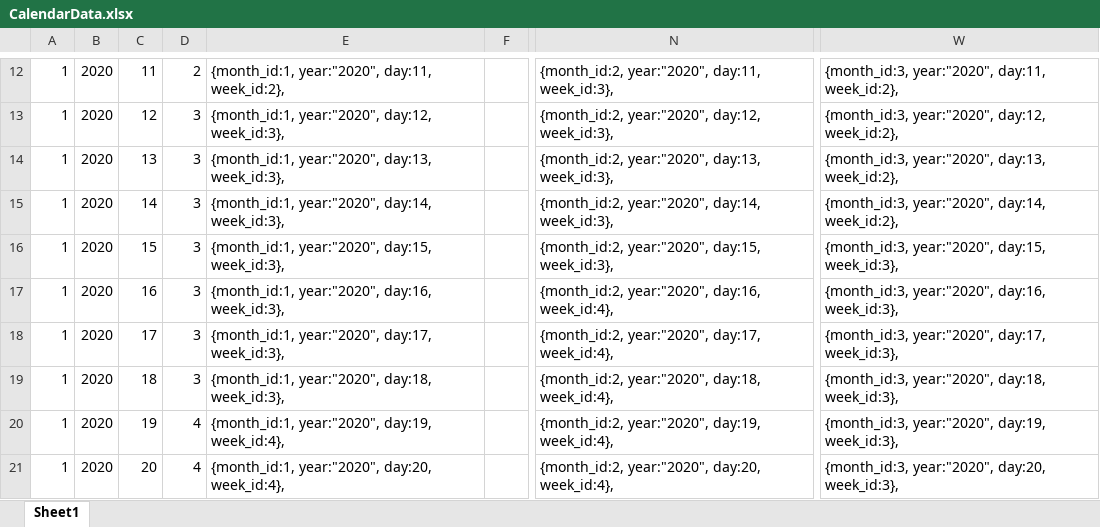
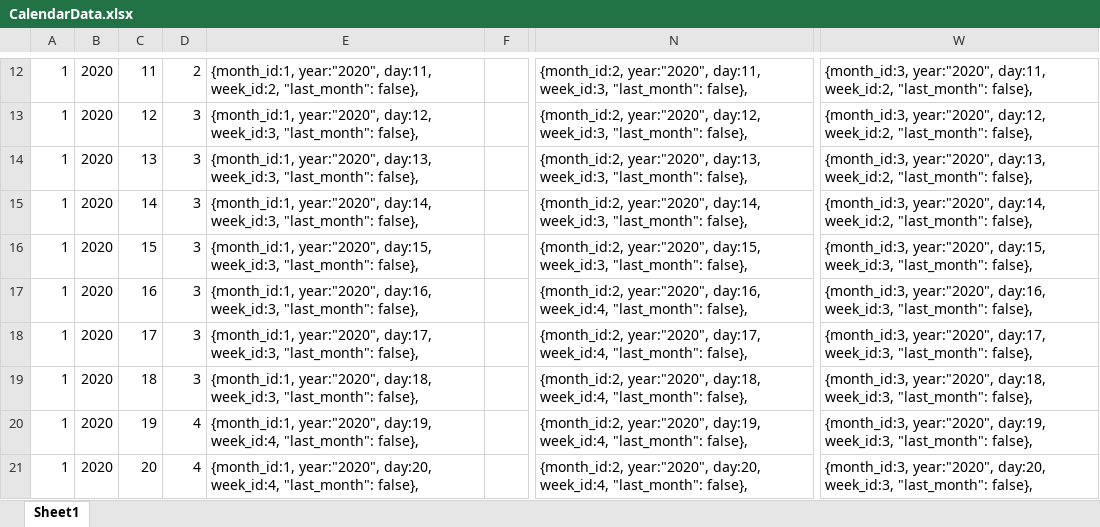
Before and after one commit to PauliusMilmantas/TELPA, an Excel workbook: TELPA/TELPA/ClientApp/src/app/calendar/data/CalendarData.xlsx, sheet Sheet1, drawn as a sheet; only a part is shown, gaps mark what is left out; values as stored, in another font and other column widths than the file's, no borders; the diff covers the shown part only; the diff names each change by its address in the sheet, - before the commit and + after, or states it on an @@ line.

```diff
--- a/TELPA/TELPA/ClientApp/src/app/calendar/data/CalendarData.xlsx (sheet Sheet1)
+++ b/TELPA/TELPA/ClientApp/src/app/calendar/data/CalendarData.xlsx (sheet Sheet1)
-E12: …year:"2020", day:11, week_id:2},
+E12: …year:"2020", day:11, week_id:2, "last_month": false},
-N12: …year:"2020", day:11, week_id:3},
+N12: …year:"2020", day:11, week_id:3, "last_month": false},
-W12: …year:"2020", day:11, week_id:2},
+W12: …year:"2020", day:11, week_id:2, "last_month": false},
-E13: …year:"2020", day:12, week_id:3},
+E13: …year:"2020", day:12, week_id:3, "last_month": false},
-N13: …year:"2020", day:12, week_id:3},
+N13: …year:"2020", day:12, week_id:3, "last_month": false},
-W13: …year:"2020", day:12, week_id:2},
+W13: …year:"2020", day:12, week_id:2, "last_month": false},
-E14: …year:"2020", day:13, week_id:3},
+E14: …year:"2020", day:13, week_id:3, "last_month": false},
-N14: …year:"2020", day:13, week_id:3},
+N14: …year:"2020", day:13, week_id:3, "last_month": false},
-W14: …year:"2020", day:13, week_id:2},
+W14: …year:"2020", day:13, week_id:2, "last_month": false},
-E15: …year:"2020", day:14, week_id:3},
+E15: …year:"2020", day:14, week_id:3, "last_month": false},
-N15: …year:"2020", day:14, week_id:3},
+N15: …year:"2020", day:14, week_id:3, "last_month": false},
-W15: …year:"2020", day:14, week_id:2},
+W15: …year:"2020", day:14, week_id:2, "last_month": false},
-E16: …year:"2020", day:15, week_id:3},
+E16: …year:"2020", day:15, week_id:3, "last_month": false},
-N16: …year:"2020", day:15, week_id:3},
+N16: …year:"2020", day:15, week_id:3, "last_month": false},
-W16: …year:"2020", day:15, week_id:3},
+W16: …year:"2020", day:15, week_id:3, "last_month": false},
-E17: …year:"2020", day:16, week_id:3},
+E17: …year:"2020", day:16, week_id:3, "last_month": false},
-N17: …year:"2020", day:16, week_id:4},
+N17: …year:"2020", day:16, week_id:4, "last_month": false},
-W17: …year:"2020", day:16, week_id:3},
+W17: …year:"2020", day:16, week_id:3, "last_month": false},
-E18: …year:"2020", day:17, week_id:3},
+E18: …year:"2020", day:17, week_id:3, "last_month": false},
-N18: …year:"2020", day:17, week_id:4},
+N18: …year:"2020", day:17, week_id:4, "last_month": false},
-W18: …year:"2020", day:17, week_id:3},
+W18: …year:"2020", day:17, week_id:3, "last_month": false},
-E19: …year:"2020", day:18, week_id:3},
+E19: …year:"2020", day:18, week_id:3, "last_month": false},
-N19: …year:"2020", day:18, week_id:4},
+N19: …year:"2020", day:18, week_id:4, "last_month": false},
-W19: …year:"2020", day:18, week_id:3},
+W19: …year:"2020", day:18, week_id:3, "last_month": false},
-E20: …year:"2020", day:19, week_id:4},
+E20: …year:"2020", day:19, week_id:4, "last_month": false},
-N20: …year:"2020", day:19, week_id:4},
+N20: …year:"2020", day:19, week_id:4, "last_month": false},
-W20: …year:"2020", day:19, week_id:3},
+W20: …year:"2020", day:19, week_id:3, "last_month": false},
-E21: …year:"2020", day:20, week_id:4},
+E21: …year:"2020", day:20, week_id:4, "last_month": false},
-N21: …year:"2020", day:20, week_id:4},
+N21: …year:"2020", day:20, week_id:4, "last_month": false},
-W21: …year:"2020", day:20, week_id:3},
+W21: …year:"2020", day:20, week_id:3, "last_month": false},
```
Also changed, not shown: 61 edited cells elsewhere in this sheet, 4 other files.
